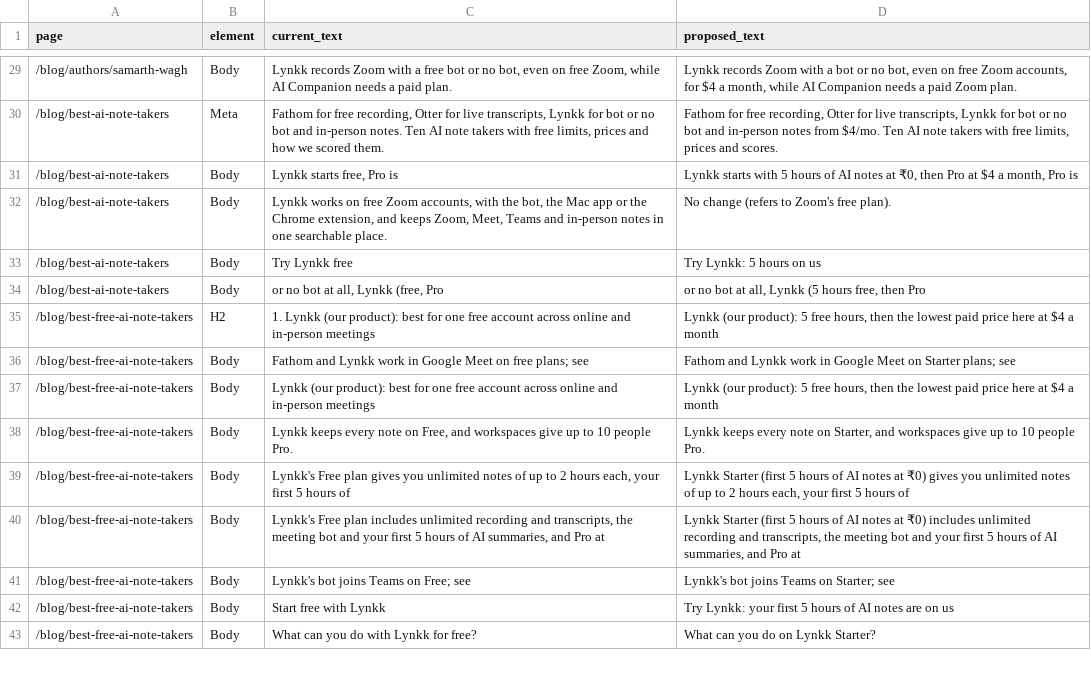
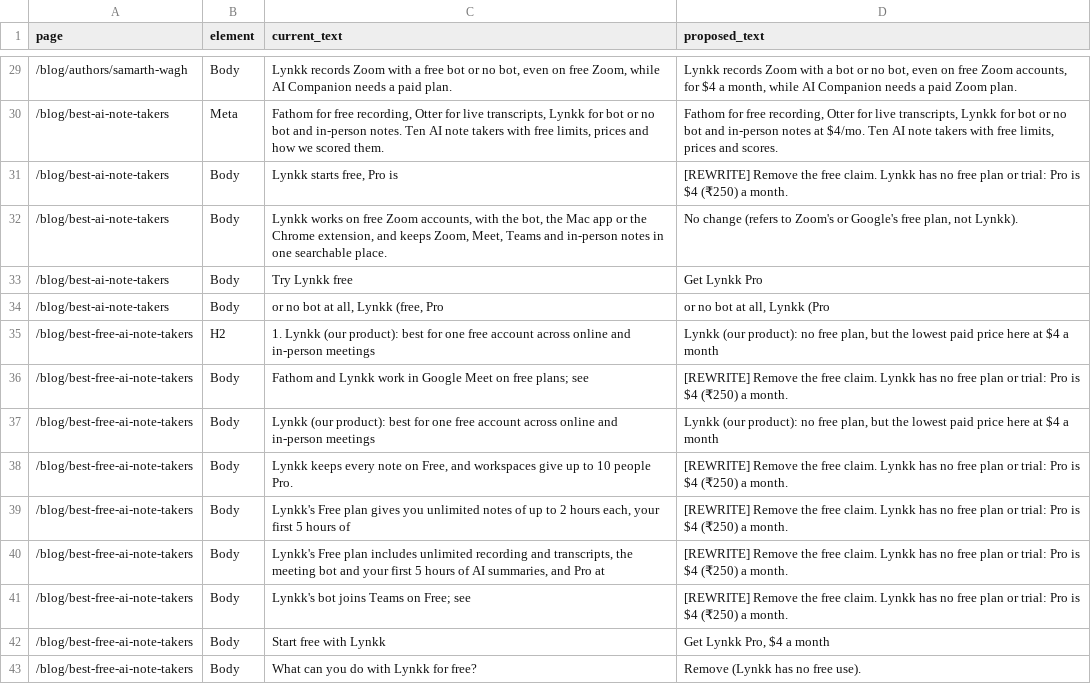
Before and after one commit to lynkkai/claude, a CSV file: seo/2026-11-starter-tier-copy/free-claims-copy-changes.csv, drawn as a sheet; only a part is shown, gaps mark what is left out; the diff covers the shown part only.

```diff
--- a/seo/2026-11-starter-tier-copy/free-claims-copy-changes.csv
+++ b/seo/2026-11-starter-tier-copy/free-claims-copy-changes.csv
@@ -29,15 +29,15 @@ page,element,current_text,proposed_text
 /blog/authors/samarth-wagh,Body,"Lynkk records Zoom with a free bot or no bot, even on free Zoom, while AI Companion needs a paid plan.","Lynkk records Zoom with a bot or no bot, even on free Zoom accounts, for $4 a month, while AI Companion needs a paid Zoom plan."
-/blog/best-ai-note-takers,Meta,"Fathom for free recording, Otter for live transcripts, Lynkk for bot or no bot and in-person notes. Ten AI note takers with free limits, prices and how we scored them.","Fathom for free recording, Otter for live transcripts, Lynkk for bot or no bot and in-person notes from $4/mo. Ten AI note takers with free limits, prices and scores."
-/blog/best-ai-note-takers,Body,"Lynkk starts free, Pro is","Lynkk starts with 5 hours of AI notes at ₹0, then Pro at $4 a month, Pro is"
-/blog/best-ai-note-takers,Body,"Lynkk works on free Zoom accounts, with the bot, the Mac app or the Chrome extension, and keeps Zoom, Meet, Teams and in-person notes in one searchable place.",No change (refers to Zoom's free plan).
-/blog/best-ai-note-takers,Body,Try Lynkk free,Try Lynkk: 5 hours on us
-/blog/best-ai-note-takers,Body,"or no bot at all, Lynkk (free, Pro","or no bot at all, Lynkk (5 hours free, then Pro"
-/blog/best-free-ai-note-takers,H2,1. Lynkk (our product): best for one free account across online and in-person meetings,"Lynkk (our product): 5 free hours, then the lowest paid price here at $4 a month"
-/blog/best-free-ai-note-takers,Body,Fathom and Lynkk work in Google Meet on free plans; see,Fathom and Lynkk work in Google Meet on Starter plans; see
-/blog/best-free-ai-note-takers,Body,Lynkk (our product): best for one free account across online and in-person meetings,"Lynkk (our product): 5 free hours, then the lowest paid price here at $4 a month"
-/blog/best-free-ai-note-takers,Body,"Lynkk keeps every note on Free, and workspaces give up to 10 people Pro.","Lynkk keeps every note on Starter, and workspaces give up to 10 people Pro."
-/blog/best-free-ai-note-takers,Body,"Lynkk's Free plan gives you unlimited notes of up to 2 hours each, your first 5 hours of","Lynkk Starter (first 5 hours of AI notes at ₹0) gives you unlimited notes of up to 2 hours each, your first 5 hours of"
-/blog/best-free-ai-note-takers,Body,"Lynkk's Free plan includes unlimited recording and transcripts, the meeting bot and your first 5 hours of AI summaries, and Pro at","Lynkk Starter (first 5 hours of AI notes at ₹0) includes unlimited recording and transcripts, the meeting bot and your first 5 hours of AI summaries, and Pro at"
-/blog/best-free-ai-note-takers,Body,Lynkk's bot joins Teams on Free; see,Lynkk's bot joins Teams on Starter; see
-/blog/best-free-ai-note-takers,Body,Start free with Lynkk,Try Lynkk: your first 5 hours of AI notes are on us
-/blog/best-free-ai-note-takers,Body,What can you do with Lynkk for free?,What can you do on Lynkk Starter?
+/blog/best-ai-note-takers,Meta,"Fathom for free recording, Otter for live transcripts, Lynkk for bot or no bot and in-person notes. Ten AI note takers with free limits, prices and how we scored them.","Fathom for free recording, Otter for live transcripts, Lynkk for bot or no bot and in-person notes at $4/mo. Ten AI note takers with free limits, prices and scores."
+/blog/best-ai-note-takers,Body,"Lynkk starts free, Pro is",[REWRITE] Remove the free claim. Lynkk has no free plan or trial: Pro is $4 (₹250) a month.
+/blog/best-ai-note-takers,Body,"Lynkk works on free Zoom accounts, with the bot, the Mac app or the Chrome extension, and keeps Zoom, Meet, Teams and in-person notes in one searchable place.","No change (refers to Zoom's or Google's free plan, not Lynkk)."
+/blog/best-ai-note-takers,Body,Try Lynkk free,Get Lynkk Pro
+/blog/best-ai-note-takers,Body,"or no bot at all, Lynkk (free, Pro","or no bot at all, Lynkk (Pro"
+/blog/best-free-ai-note-takers,H2,1. Lynkk (our product): best for one free account across online and in-person meetings,"Lynkk (our product): no free plan, but the lowest paid price here at $4 a month"
+/blog/best-free-ai-note-takers,Body,Fathom and Lynkk work in Google Meet on free plans; see,[REWRITE] Remove the free claim. Lynkk has no free plan or trial: Pro is $4 (₹250) a month.
+/blog/best-free-ai-note-takers,Body,Lynkk (our product): best for one free account across online and in-person meetings,"Lynkk (our product): no free plan, but the lowest paid price here at $4 a month"
+/blog/best-free-ai-note-takers,Body,"Lynkk keeps every note on Free, and workspaces give up to 10 people Pro.",[REWRITE] Remove the free claim. Lynkk has no free plan or trial: Pro is $4 (₹250) a month.
+/blog/best-free-ai-note-takers,Body,"Lynkk's Free plan gives you unlimited notes of up to 2 hours each, your first 5 hours of",[REWRITE] Remove the free claim. Lynkk has no free plan or trial: Pro is $4 (₹250) a month.
+/blog/best-free-ai-note-takers,Body,"Lynkk's Free plan includes unlimited recording and transcripts, the meeting bot and your first 5 hours of AI summaries, and Pro at",[REWRITE] Remove the free claim. Lynkk has no free plan or trial: Pro is $4 (₹250) a month.
+/blog/best-free-ai-note-takers,Body,Lynkk's bot joins Teams on Free; see,[REWRITE] Remove the free claim. Lynkk has no free plan or trial: Pro is $4 (₹250) a month.
+/blog/best-free-ai-note-takers,Body,Start free with Lynkk,"Get Lynkk Pro, $4 a month"
+/blog/best-free-ai-note-takers,Body,What can you do with Lynkk for free?,Remove (Lynkk has no free use).
```
Also changed, not shown: 145 edited cells elsewhere in this file, seo/2026-11-gsc-deep-dive/blog-performance-and-actions.csv, 7 other files.
